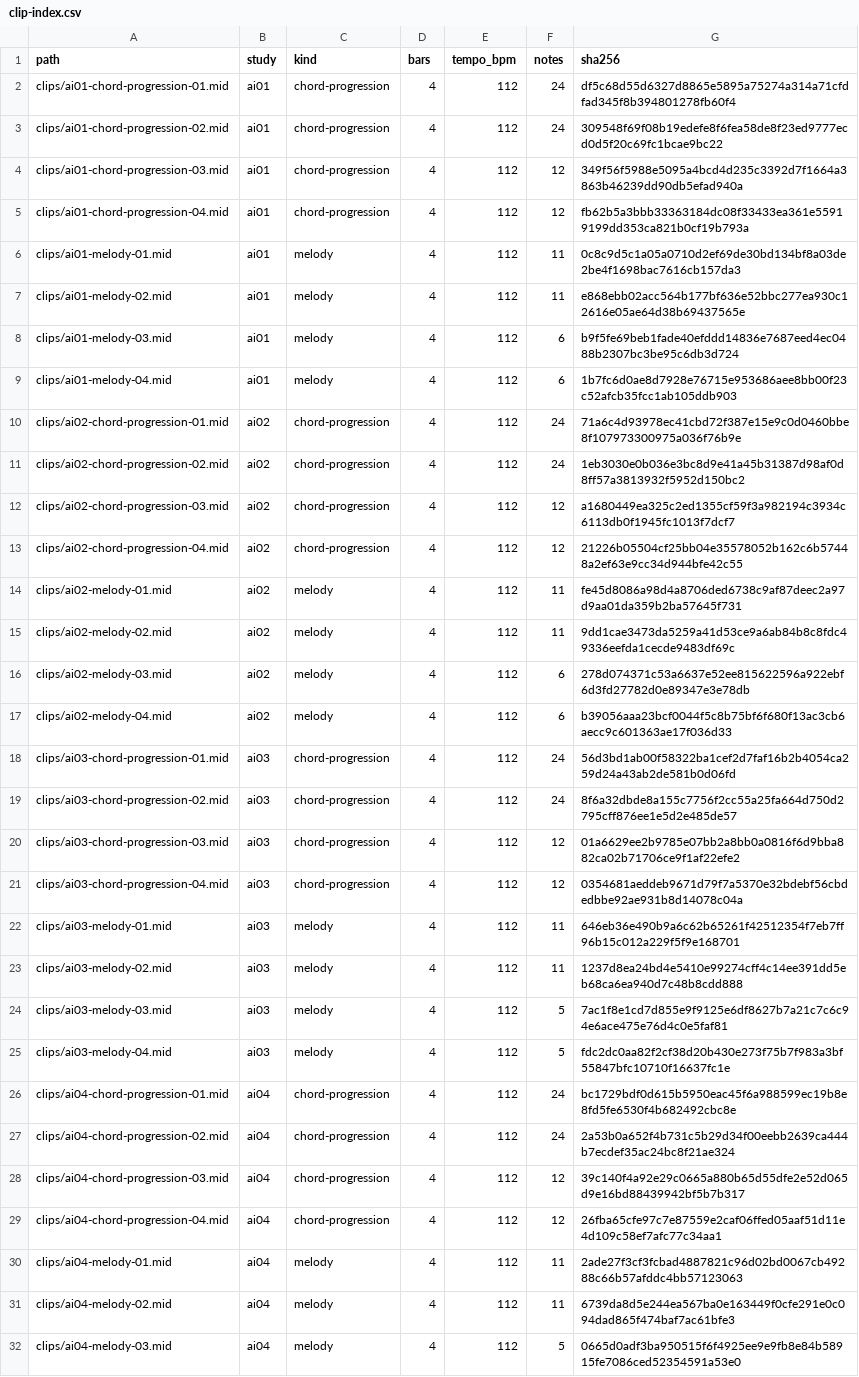
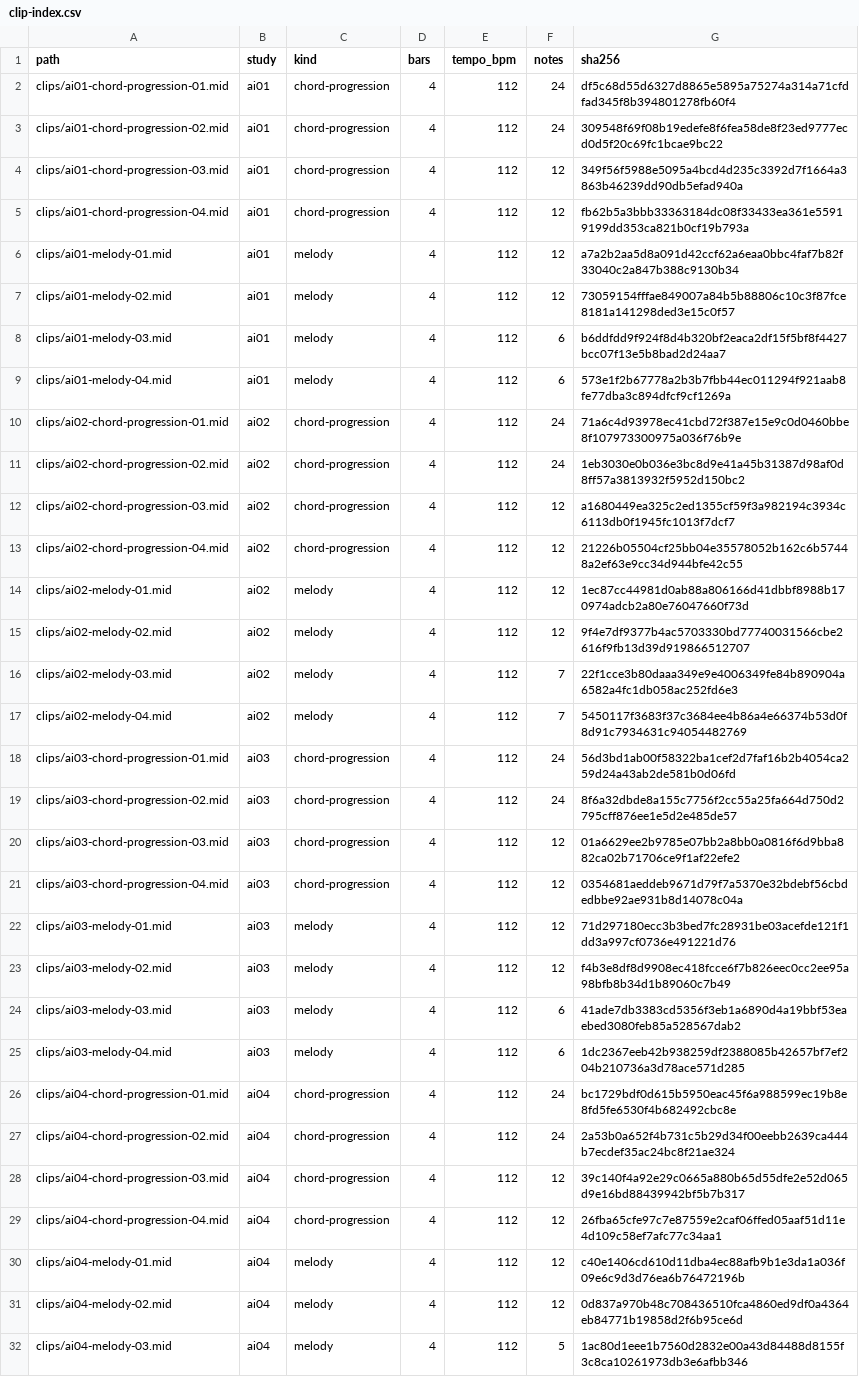
Before and after one commit to mizcausevic-dev/amapiano-inspired-chords-leads, a CSV file: catalog/clip-index.csv, drawn as a sheet; only a part is shown; the diff covers the shown part only.

```diff
--- a/catalog/clip-index.csv
+++ b/catalog/clip-index.csv
@@ -5,6 +5,6 @@ clips/ai01-chord-progression-03.mid,ai01,chord-progression,4,112,12,349f56f5988e
 clips/ai01-chord-progression-04.mid,ai01,chord-progression,4,112,12,fb62b5a3bbb33363184dc08f33433ea361e55919199dd353ca821b0cf19b793a
-clips/ai01-melody-01.mid,ai01,melody,4,112,11,0c8c9d5c1a05a0710d2ef69de30bd134bf8a03de2be4f1698bac7616cb157da3
-clips/ai01-melody-02.mid,ai01,melody,4,112,11,e868ebb02acc564b177bf636e52bbc277ea930c12616e05ae64d38b69437565e
-clips/ai01-melody-03.mid,ai01,melody,4,112,6,b9f5fe69beb1fade40efddd14836e7687eed4ec0488b2307bc3be95c6db3d724
-clips/ai01-melody-04.mid,ai01,melody,4,112,6,1b7fc6d0ae8d7928e76715e953686aee8bb00f23c52afcb35fcc1ab105ddb903
+clips/ai01-melody-01.mid,ai01,melody,4,112,12,a7a2b2aa5d8a091d42ccf62a6eaa0bbc4faf7b82f33040c2a847b388c9130b34
+clips/ai01-melody-02.mid,ai01,melody,4,112,12,73059154fffae849007a84b5b88806c10c3f87fce8181a141298ded3e15c0f57
+clips/ai01-melody-03.mid,ai01,melody,4,112,6,b6ddfdd9f924f8d4b320bf2eaca2df15f5bf8f4427bcc07f13e5b8bad2d24aa7
+clips/ai01-melody-04.mid,ai01,melody,4,112,6,573e1f2b67778a2b3b7fbb44ec011294f921aab8fe77dba3c894dfcf9cf1269a
 clips/ai02-chord-progression-01.mid,ai02,chord-progression,4,112,24,71a6c4d93978ec41cbd72f387e15e9c0d0460bbe8f107973300975a036f76b9e
@@ -13,6 +13,6 @@ clips/ai02-chord-progression-03.mid,ai02,chord-progression,4,112,12,a1680449ea32
 clips/ai02-chord-progression-04.mid,ai02,chord-progression,4,112,12,21226b05504cf25bb04e35578052b162c6b57448a2ef63e9cc34d944bfe42c55
-clips/ai02-melody-01.mid,ai02,melody,4,112,11,fe45d8086a98d4a8706ded6738c9af87deec2a97d9aa01da359b2ba57645f731
-clips/ai02-melody-02.mid,ai02,melody,4,112,11,9dd1cae3473da5259a41d53ce9a6ab84b8c8fdc49336eefda1cecde9483df69c
-clips/ai02-melody-03.mid,ai02,melody,4,112,6,278d074371c53a6637e52ee815622596a922ebf6d3fd27782d0e89347e3e78db
-clips/ai02-melody-04.mid,ai02,melody,4,112,6,b39056aaa23bcf0044f5c8b75bf6f680f13ac3cb6aecc9c601363ae17f036d33
+clips/ai02-melody-01.mid,ai02,melody,4,112,12,1ec87cc44981d0ab88a806166d41dbbf8988b170974adcb2a80e76047660f73d
+clips/ai02-melody-02.mid,ai02,melody,4,112,12,9f4e7df9377b4ac5703330bd77740031566cbe2616f9fb13d39d919866512707
+clips/ai02-melody-03.mid,ai02,melody,4,112,7,22f1cce3b80daaa349e9e4006349fe84b890904a6582a4fc1db058ac252fd6e3
+clips/ai02-melody-04.mid,ai02,melody,4,112,7,5450117f3683f37c3684ee4b86a4e66374b53d0f8d91c7934631c94054482769
 clips/ai03-chord-progression-01.mid,ai03,chord-progression,4,112,24,56d3bd1ab00f58322ba1cef2d7faf16b2b4054ca259d24a43ab2de581b0d06fd
@@ -21,6 +21,6 @@ clips/ai03-chord-progression-03.mid,ai03,chord-progression,4,112,12,01a6629ee2b9
 clips/ai03-chord-progression-04.mid,ai03,chord-progression,4,112,12,0354681aeddeb9671d79f7a5370e32bdebf56cbdedbbe92ae931b8d14078c04a
-clips/ai03-melody-01.mid,ai03,melody,4,112,11,646eb36e490b9a6c62b65261f42512354f7eb7ff96b15c012a229f5f9e168701
-clips/ai03-melody-02.mid,ai03,melody,4,112,11,1237d8ea24bd4e5410e99274cff4c14ee391dd5eb68ca6ea940d7c48b8cdd888
-clips/ai03-melody-03.mid,ai03,melody,4,112,5,7ac1f8e1cd7d855e9f9125e6df8627b7a21c7c6c94e6ace475e76d4c0e5faf81
-clips/ai03-melody-04.mid,ai03,melody,4,112,5,fdc2dc0aa82f2cf38d20b430e273f75b7f983a3bf55847bfc10710f16637fc1e
+clips/ai03-melody-01.mid,ai03,melody,4,112,12,71d297180ecc3b3bed7fc28931be03acefde121f1dd3a997cf0736e491221d76
+clips/ai03-melody-02.mid,ai03,melody,4,112,12,f4b3e8df8d9908ec418fcce6f7b826eec0cc2ee95a98bfb8b34d1b89060c7b49
+clips/ai03-melody-03.mid,ai03,melody,4,112,6,41ade7db3383cd5356f3eb1a6890d4a19bbf53eaebed3080feb85a528567dab2
+clips/ai03-melody-04.mid,ai03,melody,4,112,6,1dc2367eeb42b938259df2388085b42657bf7ef204b210736a3d78ace571d285
 clips/ai04-chord-progression-01.mid,ai04,chord-progression,4,112,24,bc1729bdf0d615b5950eac45f6a988599ec19b8e8fd5fe6530f4b682492cbc8e
@@ -29,4 +29,4 @@ clips/ai04-chord-progression-03.mid,ai04,chord-progression,4,112,12,39c140f4a92e
 clips/ai04-chord-progression-04.mid,ai04,chord-progression,4,112,12,26fba65cfe97c7e87559e2caf06ffed05aaf51d11e4d109c58ef7afc77c34aa1
-clips/ai04-melody-01.mid,ai04,melody,4,112,11,2ade27f3cf3fcbad4887821c96d02bd0067cb49288c66b57afddc4bb57123063
-clips/ai04-melody-02.mid,ai04,melody,4,112,11,6739da8d5e244ea567ba0e163449f0cfe291e0c094dad865f474baf7ac61bfe3
-clips/ai04-melody-03.mid,ai04,melody,4,112,5,0665d0adf3ba950515f6f4925ee9e9fb8e84b58915fe7086ced52354591a53e0
+clips/ai04-melody-01.mid,ai04,melody,4,112,12,c40e1406cd610d11dba4ec88afb9b1e3da1a036f09e6c9d3d76ea6b76472196b
+clips/ai04-melody-02.mid,ai04,melody,4,112,12,0d837a970b48c708436510fca4860ed9df0a4364eb84771b19858d2f6b95ce6d
+clips/ai04-melody-03.mid,ai04,melody,4,112,5,1ac80d1eee1b7560d2832e00a43d84488d8155f3c8ca10261973db3e6afbb346
```
Also changed, not shown: 1 edited cell elsewhere in this file, catalog/note-events.csv, 39 other files.
